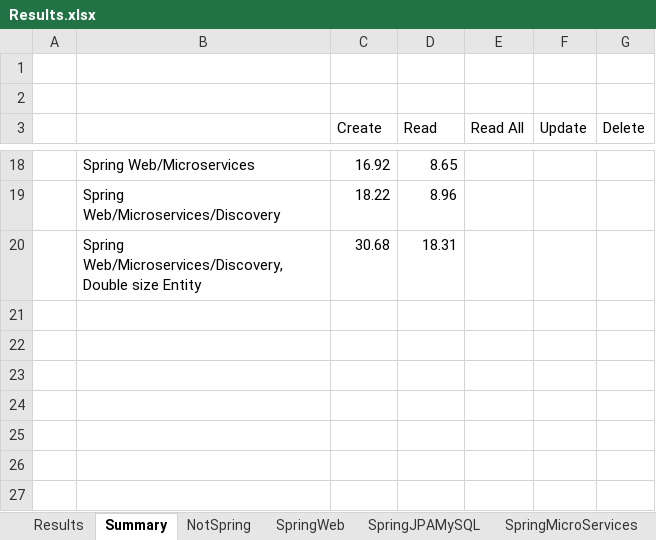
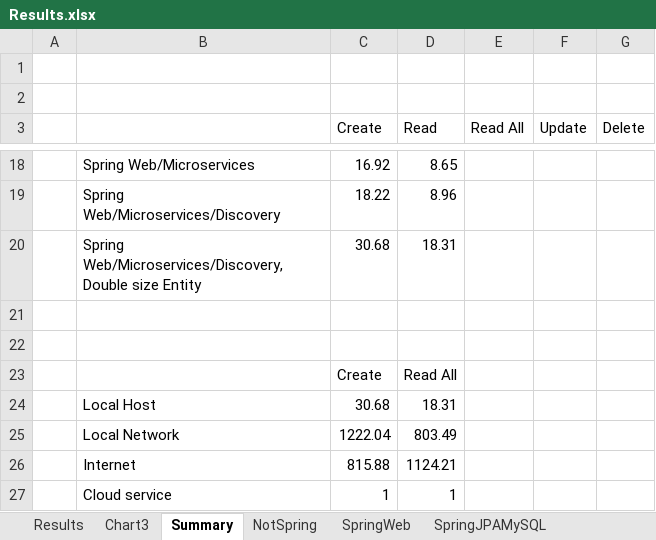
Before and after one commit to davekirkwood/SpringTest, an Excel workbook: SpringSpeedTestResults/SpringSpeedTestResults/Results.xlsx, sheet Summary, drawn as a sheet; only a part is shown, gaps mark what is left out; values as stored, in another font and other column widths than the file's, no borders; the diff names each change by its address in the sheet, - before the commit and + after, or states it on an @@ line.

Commit message:
Changes during internet test.

```diff
--- a/SpringSpeedTestResults/SpringSpeedTestResults/Results.xlsx (sheet Summary)
+++ b/SpringSpeedTestResults/SpringSpeedTestResults/Results.xlsx (sheet Summary)
+sheet tab: Chart3
+row 21: (empty)
+row 22: (empty)
+row 23:  |  | Create | Read All
+row 24:  | Local Host | 30.68 | 18.31
+row 25:  | Local Network | 1222.04 | 803.49
+row 26:  | Internet | 815.88 | 1124.21
+row 27:  | Cloud service | 1 | 1
```
Also changed, not shown: sheet Results, charts or pictures, 7 other files.
